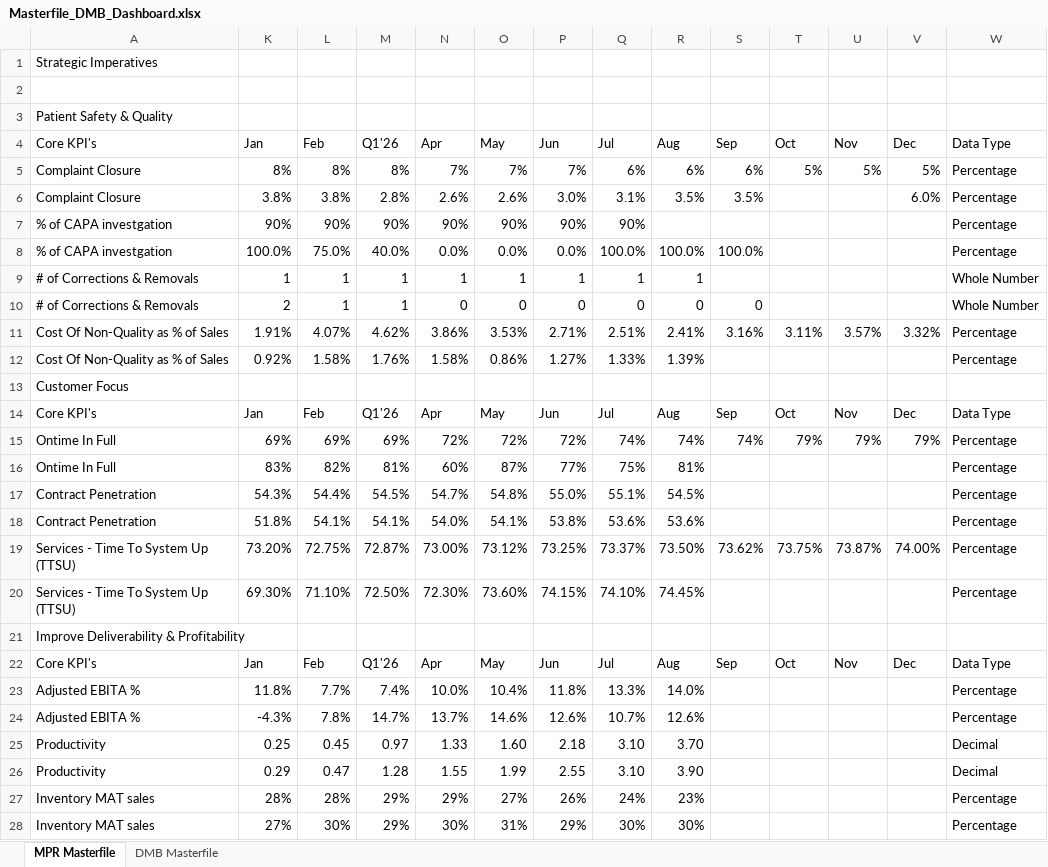
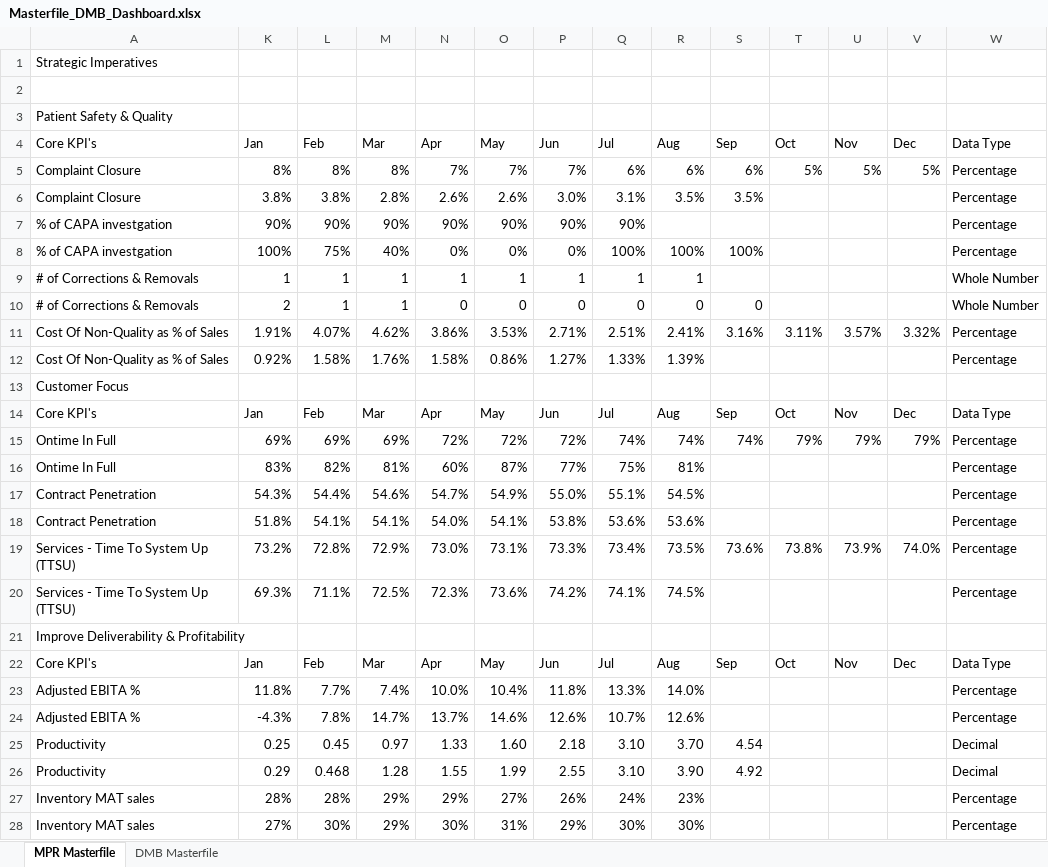
Before and after one commit to kavyabhardwajj30/DMB-Dashboard, an Excel workbook: data/Masterfile_DMB_Dashboard.xlsx, sheet MPR Masterfile, drawn as a sheet; only a part is shown; values as stored, in another font and other column widths than the file's, no cell formats; table styles not drawn; removed rows and columns are numbered as before the commit, all else as after; the diff covers the shown part only; the diff names each change by its address in the sheet, - before the commit and + after, or states it on an @@ line.

Commit message:
Auto-sync Masterfile_DMB_Dashboard.xlsx from SharePoint via live sync [skip ci]

```diff
--- a/data/Masterfile_DMB_Dashboard.xlsx (sheet MPR Masterfile)
+++ b/data/Masterfile_DMB_Dashboard.xlsx (sheet MPR Masterfile)
-M4: Q1'26
+M4: Mar
-V6 (Dec): 6.0%
+V6 (Dec): (empty)
-row 8: % of CAPA investgation | 100.0% | 75.0% | 40.0% | 0.0% | 0.0% | 0.0% | 100.0% | 100.0% | 100.0% |  |  |  | Percentage
+row 8: % of CAPA investgation | 100% | 75% | 40% | 0% | 0% | 0% | 100% | 100% | 100% |  |  |  | Percentage
-M14 (Mar): Q1'26
+M14 (Mar): Mar
-M17 (Mar): 54.5%
+M17 (Mar): 54.6%
-O17 (May): 54.8%
+O17 (May): 54.9%
-row 19: Services - Time To System Up (TTSU) | 73.20% | 72.75% | 72.87% | 73.00% | 73.12% | 73.25% | 73.37% | 73.50% | 73.62% | 73.75% | 73.87% | 74.00% | Percentage
-row 20: Services - Time To System Up (TTSU) | 69.30% | 71.10% | 72.50% | 72.30% | 73.60% | 74.15% | 74.10% | 74.45% |  |  |  |  | Percentage
+row 19: Services - Time To System Up (TTSU) | 73.2% | 72.8% | 72.9% | 73.0% | 73.1% | 73.3% | 73.4% | 73.5% | 73.6% | 73.8% | 73.9% | 74.0% | Percentage
+row 20: Services - Time To System Up (TTSU) | 69.3% | 71.1% | 72.5% | 72.3% | 73.6% | 74.2% | 74.1% | 74.5% |  |  |  |  | Percentage
-M22 (Mar): Q1'26
+M22 (Mar): Mar
-S25 (Sep): (empty)
+S25 (Sep): 4.54
-L26 (Feb): 0.47
+L26 (Feb): 0.468
-S26 (Sep): (empty)
+S26 (Sep): 4.92
```
Also changed, not shown: 6 added rows, 6 removed rows, 1 moved row and 21 edited cells elsewhere in this sheet, sheet DMB Masterfile, cell formats, hidden cells.
